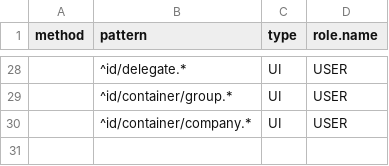
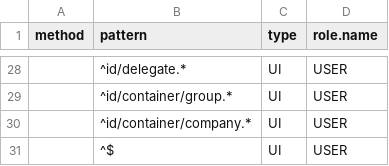
Before and after one commit to ligoj/ligoj, a CSV file: app-api/src/main/resources/csv/system-authorization.csv, drawn as a sheet; only a part is shown, gaps mark what is left out; the diff names each change by its address in the sheet, - before the commit and + after, or states it on an @@ line.

```diff
--- a/app-api/src/main/resources/csv/system-authorization.csv
+++ b/app-api/src/main/resources/csv/system-authorization.csv
+row 31:  | ^$ | UI | USER
```
Also changed, not shown: 3 other files.
